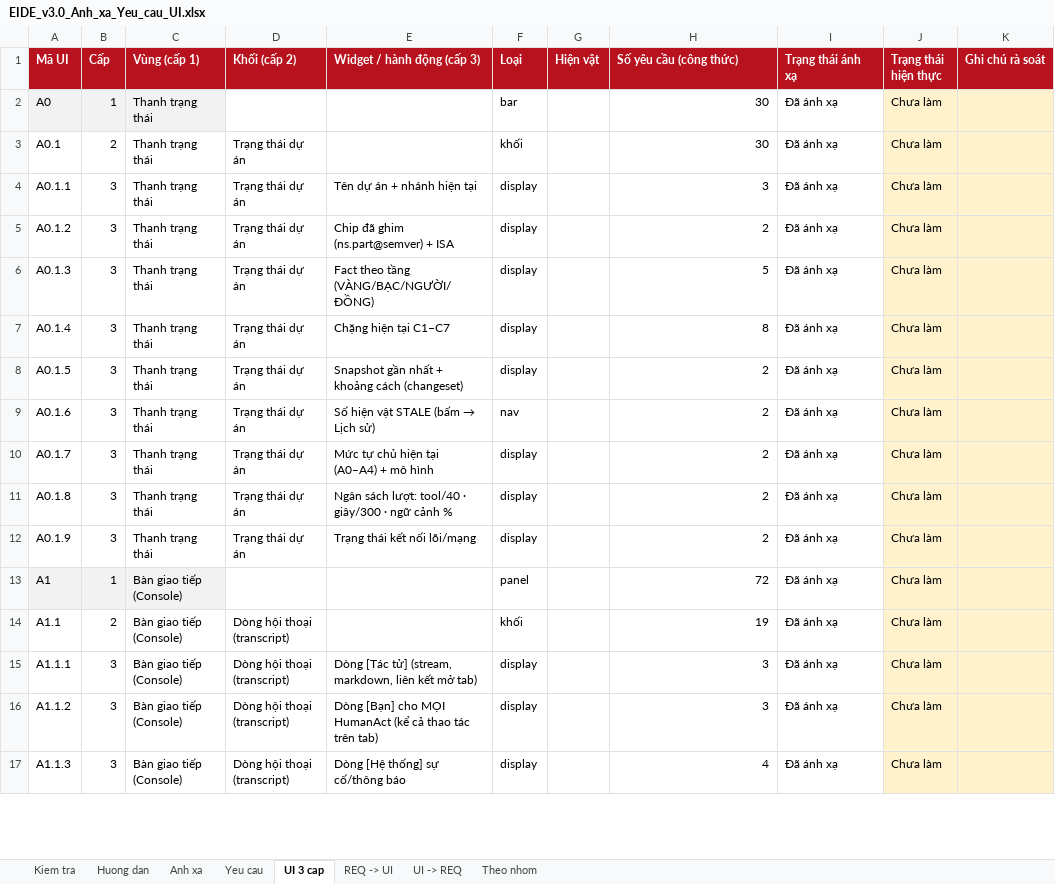
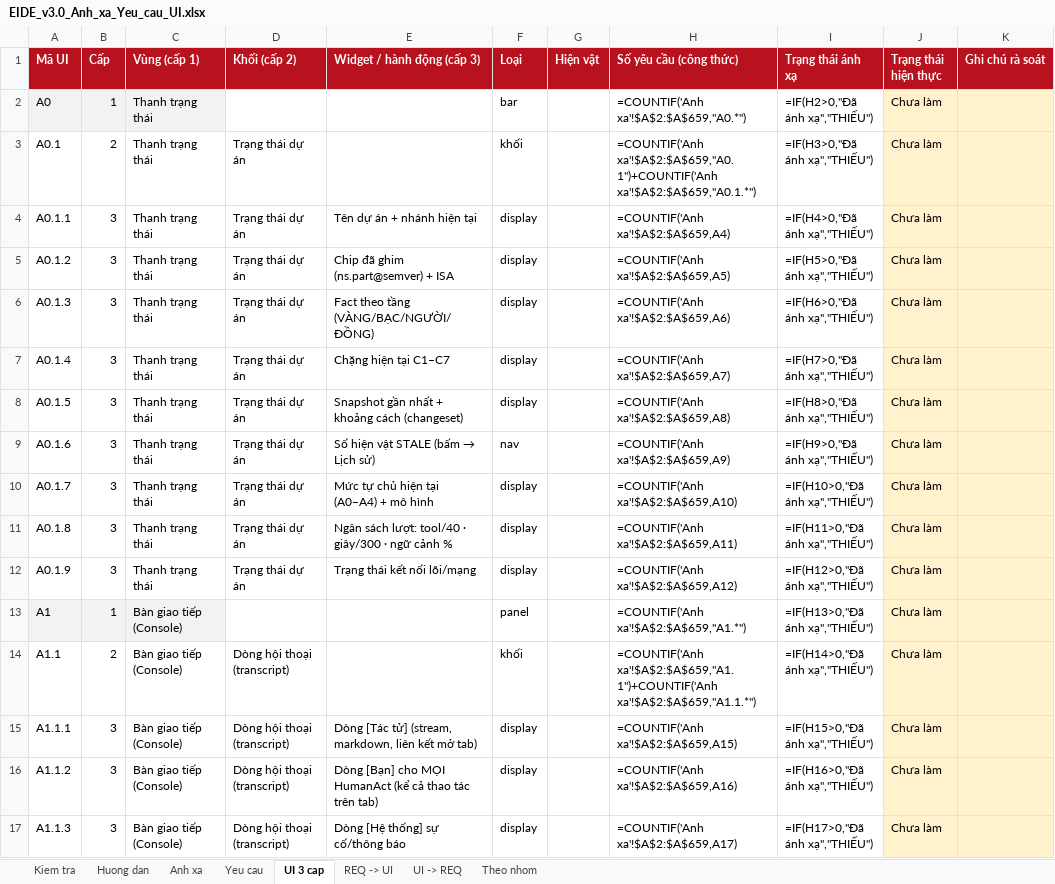
Before and after one commit to mobiluckvn/EIDEv3, an Excel workbook: docs/review-v3/ui/EIDE_v3.0_Anh_xa_Yeu_cau_UI.xlsx, sheet UI 3 cap, drawn as a sheet; only a part is shown; values as stored, in another font and other column widths than the file's, no borders; formulas without a stored value are shown as written; conditional formats not drawn; the diff covers the shown part only; the diff names each change by its address in the sheet, - before the commit and + after, or states it on an @@ line.

```diff
--- a/docs/review-v3/ui/EIDE_v3.0_Anh_xa_Yeu_cau_UI.xlsx (sheet UI 3 cap)
+++ b/docs/review-v3/ui/EIDE_v3.0_Anh_xa_Yeu_cau_UI.xlsx (sheet UI 3 cap)
-H2 (Số yêu cầu (công thức)): 30
+H2 (Số yêu cầu (công thức)): =COUNTIF('Anh xa'!$A$2:$A$659,"A0.*")
-I2 (Trạng thái ánh xạ): Đã ánh xạ
+I2 (Trạng thái ánh xạ): =IF(H2>0,"Đã ánh xạ","THIẾU")
-H3 (Số yêu cầu (công thức)): 30
+H3 (Số yêu cầu (công thức)): =COUNTIF('Anh xa'!$A$2:$A$659,"A0.1")+COUNTIF('Anh xa'!$A$2:$A$659,"A0.1.*")
-I3 (Trạng thái ánh xạ): Đã ánh xạ
+I3 (Trạng thái ánh xạ): =IF(H3>0,"Đã ánh xạ","THIẾU")
-H4 (Số yêu cầu (công thức)): 3
+H4 (Số yêu cầu (công thức)): =COUNTIF('Anh xa'!$A$2:$A$659,A4)
-I4 (Trạng thái ánh xạ): Đã ánh xạ
+I4 (Trạng thái ánh xạ): =IF(H4>0,"Đã ánh xạ","THIẾU")
-H5 (Số yêu cầu (công thức)): 2
+H5 (Số yêu cầu (công thức)): =COUNTIF('Anh xa'!$A$2:$A$659,A5)
-I5 (Trạng thái ánh xạ): Đã ánh xạ
+I5 (Trạng thái ánh xạ): =IF(H5>0,"Đã ánh xạ","THIẾU")
-H6 (Số yêu cầu (công thức)): 5
+H6 (Số yêu cầu (công thức)): =COUNTIF('Anh xa'!$A$2:$A$659,A6)
-I6 (Trạng thái ánh xạ): Đã ánh xạ
+I6 (Trạng thái ánh xạ): =IF(H6>0,"Đã ánh xạ","THIẾU")
-H7 (Số yêu cầu (công thức)): 8
+H7 (Số yêu cầu (công thức)): =COUNTIF('Anh xa'!$A$2:$A$659,A7)
-I7 (Trạng thái ánh xạ): Đã ánh xạ
+I7 (Trạng thái ánh xạ): =IF(H7>0,"Đã ánh xạ","THIẾU")
-H8 (Số yêu cầu (công thức)): 2
+H8 (Số yêu cầu (công thức)): =COUNTIF('Anh xa'!$A$2:$A$659,A8)
-I8 (Trạng thái ánh xạ): Đã ánh xạ
+I8 (Trạng thái ánh xạ): =IF(H8>0,"Đã ánh xạ","THIẾU")
-H9 (Số yêu cầu (công thức)): 2
+H9 (Số yêu cầu (công thức)): =COUNTIF('Anh xa'!$A$2:$A$659,A9)
-I9 (Trạng thái ánh xạ): Đã ánh xạ
+I9 (Trạng thái ánh xạ): =IF(H9>0,"Đã ánh xạ","THIẾU")
-H10 (Số yêu cầu (công thức)): 2
+H10 (Số yêu cầu (công thức)): =COUNTIF('Anh xa'!$A$2:$A$659,A10)
-I10 (Trạng thái ánh xạ): Đã ánh xạ
+I10 (Trạng thái ánh xạ): =IF(H10>0,"Đã ánh xạ","THIẾU")
-H11 (Số yêu cầu (công thức)): 2
+H11 (Số yêu cầu (công thức)): =COUNTIF('Anh xa'!$A$2:$A$659,A11)
-I11 (Trạng thái ánh xạ): Đã ánh xạ
+I11 (Trạng thái ánh xạ): =IF(H11>0,"Đã ánh xạ","THIẾU")
-H12 (Số yêu cầu (công thức)): 2
+H12 (Số yêu cầu (công thức)): =COUNTIF('Anh xa'!$A$2:$A$659,A12)
-I12 (Trạng thái ánh xạ): Đã ánh xạ
+I12 (Trạng thái ánh xạ): =IF(H12>0,"Đã ánh xạ","THIẾU")
-H13 (Số yêu cầu (công thức)): 72
+H13 (Số yêu cầu (công thức)): =COUNTIF('Anh xa'!$A$2:$A$659,"A1.*")
-I13 (Trạng thái ánh xạ): Đã ánh xạ
+I13 (Trạng thái ánh xạ): =IF(H13>0,"Đã ánh xạ","THIẾU")
-H14 (Số yêu cầu (công thức)): 19
+H14 (Số yêu cầu (công thức)): =COUNTIF('Anh xa'!$A$2:$A$659,"A1.1")+COUNTIF('Anh xa'!$A$2:$A$659,"A1.1.*")
-I14 (Trạng thái ánh xạ): Đã ánh xạ
+I14 (Trạng thái ánh xạ): =IF(H14>0,"Đã ánh xạ","THIẾU")
-H15 (Số yêu cầu (công thức)): 3
+H15 (Số yêu cầu (công thức)): =COUNTIF('Anh xa'!$A$2:$A$659,A15)
-I15 (Trạng thái ánh xạ): Đã ánh xạ
+I15 (Trạng thái ánh xạ): =IF(H15>0,"Đã ánh xạ","THIẾU")
-H16 (Số yêu cầu (công thức)): 3
+H16 (Số yêu cầu (công thức)): =COUNTIF('Anh xa'!$A$2:$A$659,A16)
-I16 (Trạng thái ánh xạ): Đã ánh xạ
+I16 (Trạng thái ánh xạ): =IF(H16>0,"Đã ánh xạ","THIẾU")
-H17 (Số yêu cầu (công thức)): 4
+H17 (Số yêu cầu (công thức)): =COUNTIF('Anh xa'!$A$2:$A$659,A17)
-I17 (Trạng thái ánh xạ): Đã ánh xạ
+I17 (Trạng thái ánh xạ): =IF(H17>0,"Đã ánh xạ","THIẾU")
```
Also changed, not shown: 32 added rows and 506 edited cells elsewhere in this sheet, sheet REQ -> UI, sheet UI -> REQ, sheet Yeu cau, sheet Anh xa, sheet Theo nhom, sheet Kiem tra, 24 other files.
